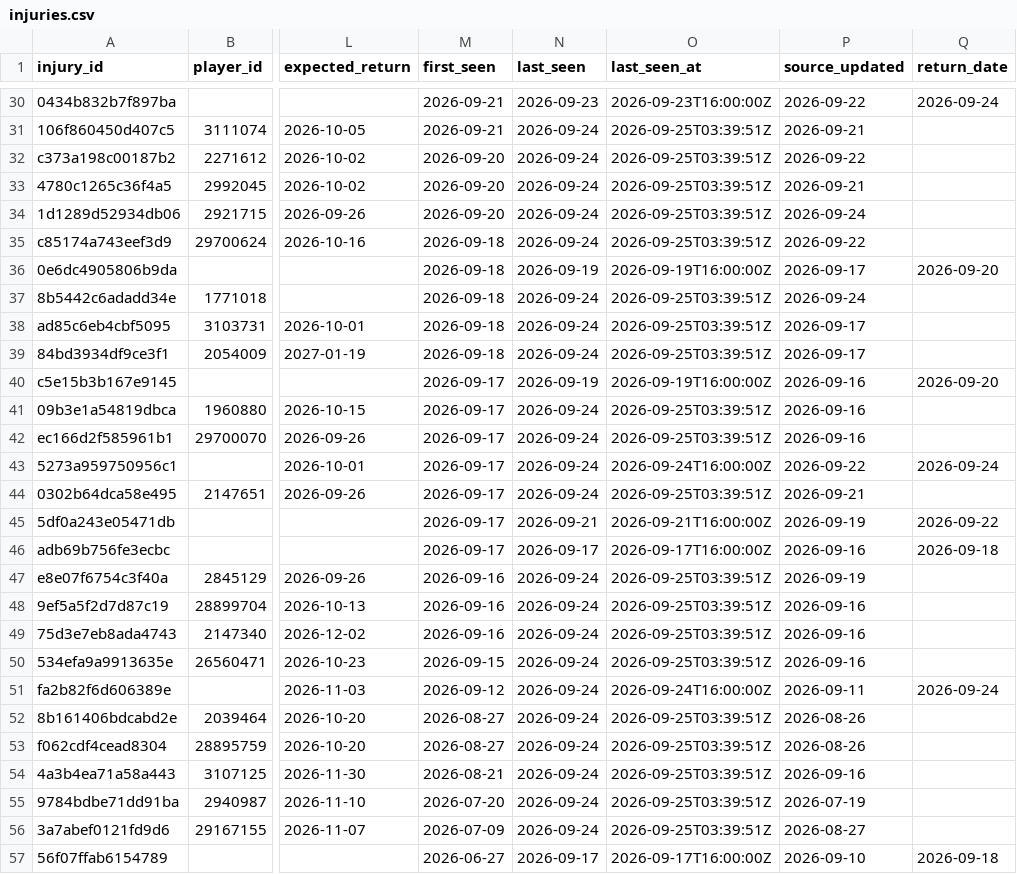
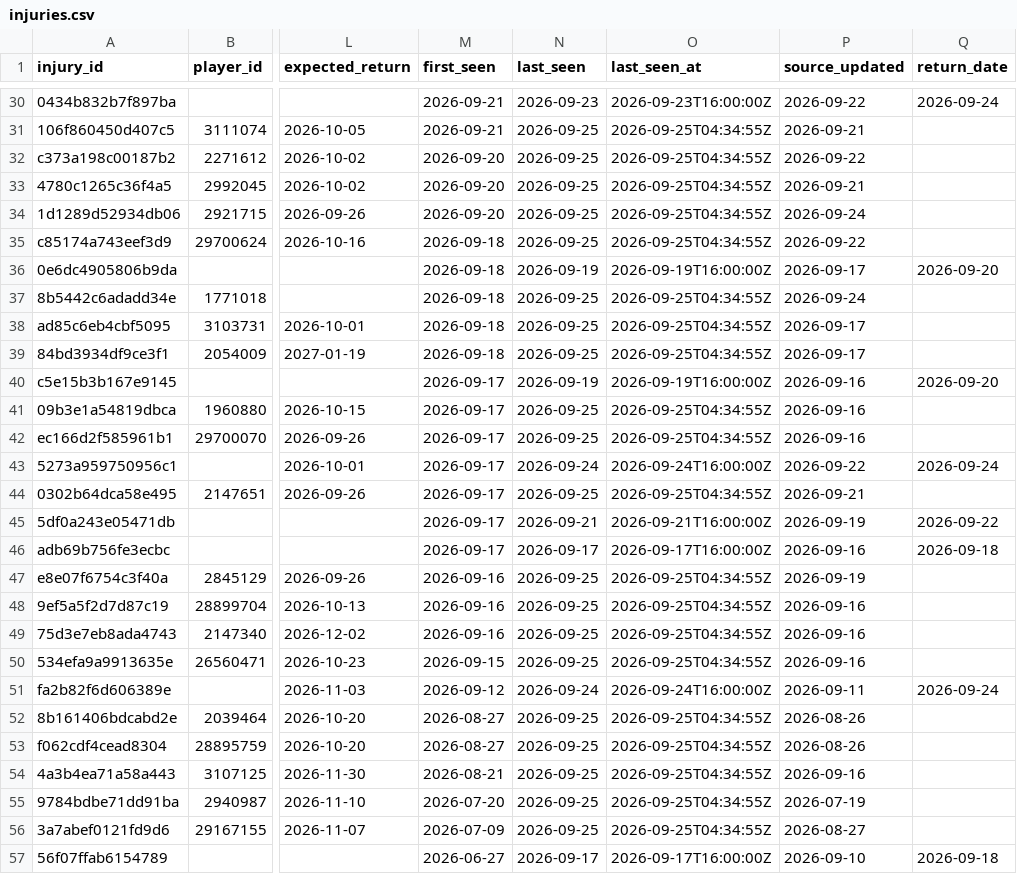
Before and after one commit to ajpayzant/NHL-Injury-Tool, a CSV file: data/injuries.csv, drawn as a sheet; only a part is shown, gaps mark what is left out; the diff covers the shown part only; the diff names each change by its address in the sheet, - before the commit and + after, or states it on an @@ line.

```diff
--- a/data/injuries.csv
+++ b/data/injuries.csv
-N31:N35 (last_seen): 2026-09-24
+N31:N35 (last_seen): 2026-09-25
-O31:O35 (last_seen_at): 2026-09-25T03:39:51Z
+O31:O35 (last_seen_at): 2026-09-25T04:34:55Z
-N37:N39 (last_seen): 2026-09-24
+N37:N39 (last_seen): 2026-09-25
-O37:O39 (last_seen_at): 2026-09-25T03:39:51Z
+O37:O39 (last_seen_at): 2026-09-25T04:34:55Z
-N41:N42 (last_seen): 2026-09-24
+N41:N42 (last_seen): 2026-09-25
-O41:O42 (last_seen_at): 2026-09-25T03:39:51Z
+O41:O42 (last_seen_at): 2026-09-25T04:34:55Z
-N44 (last_seen): 2026-09-24
+N44 (last_seen): 2026-09-25
-O44 (last_seen_at): 2026-09-25T03:39:51Z
+O44 (last_seen_at): 2026-09-25T04:34:55Z
-N47:N50 (last_seen): 2026-09-24
+N47:N50 (last_seen): 2026-09-25
-O47:O50 (last_seen_at): 2026-09-25T03:39:51Z
+O47:O50 (last_seen_at): 2026-09-25T04:34:55Z
-N52:N56 (last_seen): 2026-09-24
+N52:N56 (last_seen): 2026-09-25
-O52:O56 (last_seen_at): 2026-09-25T03:39:51Z
+O52:O56 (last_seen_at): 2026-09-25T04:34:55Z
```
Also changed, not shown: 102 edited cells elsewhere in this file, 2 other files.
